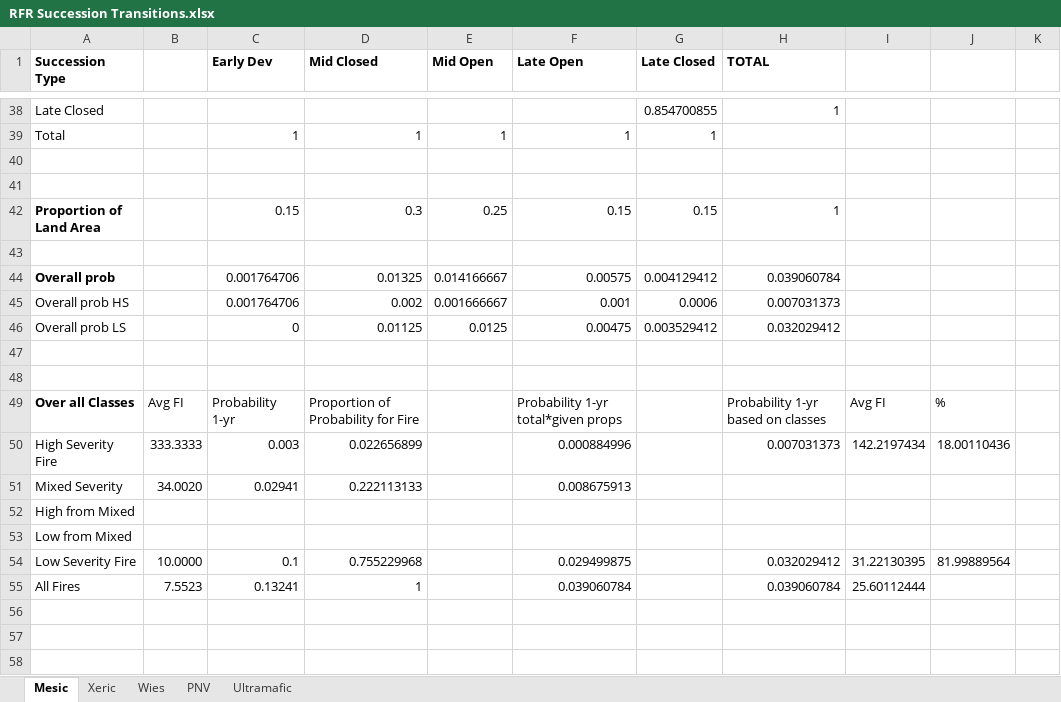
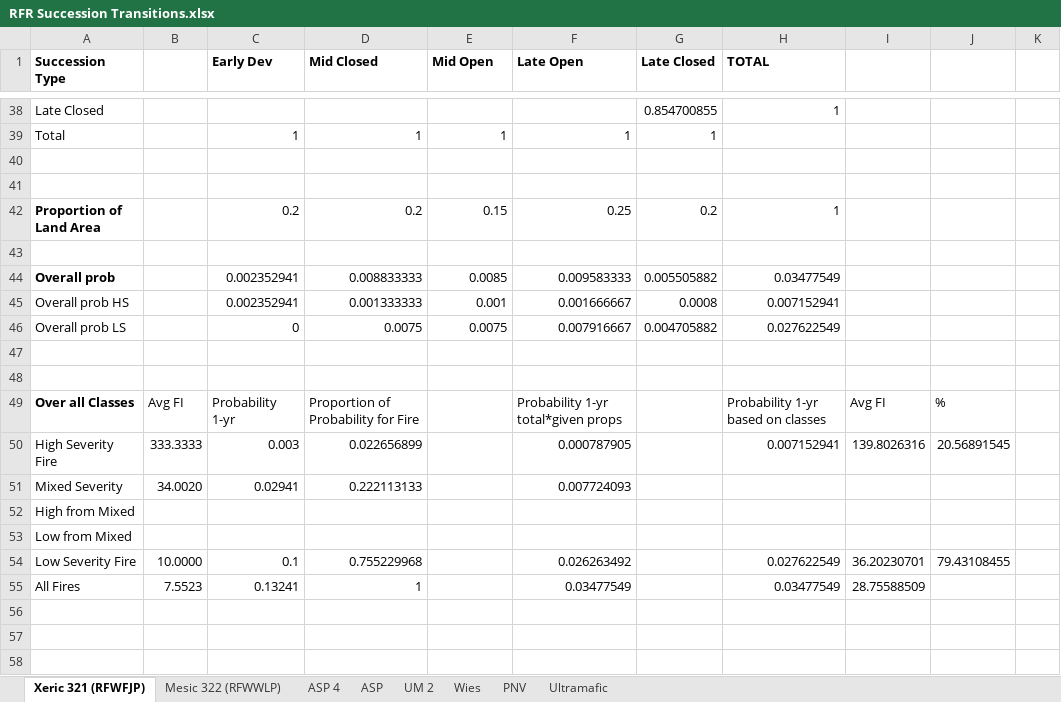
Before and after one commit to mmallek/YHR-Descriptions, an Excel workbook: _RFR/RFR Succession Transitions.xlsx, sheet Xeric 321 (RFWFJP), drawn as a sheet; only a part is shown, gaps mark what is left out; values as stored, in another font and other column widths than the file's, no borders; removed rows and columns are numbered as before the commit, all else as after; the diff names each change by its address in the sheet, - before the commit and + after, or states it on an @@ line.

```diff
--- a/_RFR/RFR Succession Transitions.xlsx (sheet Xeric 321 (RFWFJP))
+++ b/_RFR/RFR Succession Transitions.xlsx (sheet Xeric 321 (RFWFJP))
-sheet tab: Mesic
+sheet tab: Xeric 321 (RFWFJP)
-sheet tab: Xeric
+sheet tab: Mesic 322 (RFWWLP)
+sheet tab: ASP 4
+sheet tab: ASP
+sheet tab: UM 2
-row 42: Proportion of Land Area |  | 0.15 | 0.3 | 0.25 | 0.15 | 0.15 | 1
+row 42: Proportion of Land Area |  | 0.2 | 0.2 | 0.15 | 0.25 | 0.2 | 1
-row 44: Overall prob |  | 0.001764706 | 0.01325 | 0.014166667 | 0.00575 | 0.004129412 | 0.039060784
-row 45: Overall prob HS |  | 0.001764706 | 0.002 | 0.001666667 | 0.001 | 0.0006 | 0.007031373
-row 46: Overall prob LS |  | 0 | 0.01125 | 0.0125 | 0.00475 | 0.003529412 | 0.032029412
+row 44: Overall prob |  | 0.002352941 | 0.008833333 | 0.0085 | 0.009583333 | 0.005505882 | 0.03477549
+row 45: Overall prob HS |  | 0.002352941 | 0.001333333 | 0.001 | 0.001666667 | 0.0008 | 0.007152941
+row 46: Overall prob LS |  | 0 | 0.0075 | 0.0075 | 0.007916667 | 0.004705882 | 0.027622549
-F50 (Late Open): 0.000884996
+F50 (Late Open): 0.000787905
-H50 (TOTAL): 0.007031373
+H50 (TOTAL): 0.007152941
-I50: 142.2197434
+I50: 139.8026316
-J50: 18.00110436
+J50: 20.56891545
-F51 (Late Open): 0.008675913
+F51 (Late Open): 0.007724093
-F54 (Late Open): 0.029499875
+F54 (Late Open): 0.026263492
-H54 (TOTAL): 0.032029412
+H54 (TOTAL): 0.027622549
-I54: 31.22130395
+I54: 36.20230701
-J54: 81.99889564
+J54: 79.43108455
-F55 (Late Open): 0.039060784
+F55 (Late Open): 0.03477549
-H55 (TOTAL): 0.039060784
+H55 (TOTAL): 0.03477549
-I55: 25.60112444
+I55: 28.75588509
```
Also changed, not shown: sheet Mesic 322 (RFWWLP), _LPN/LPN Succession Transitions.xlsx, _SCN/SCN Succession Transitions.xlsx, 26 other files.
